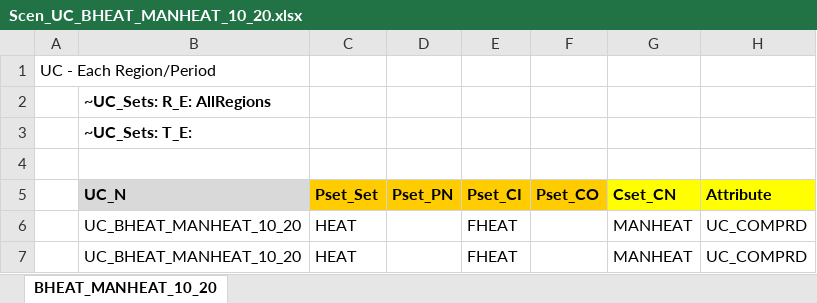
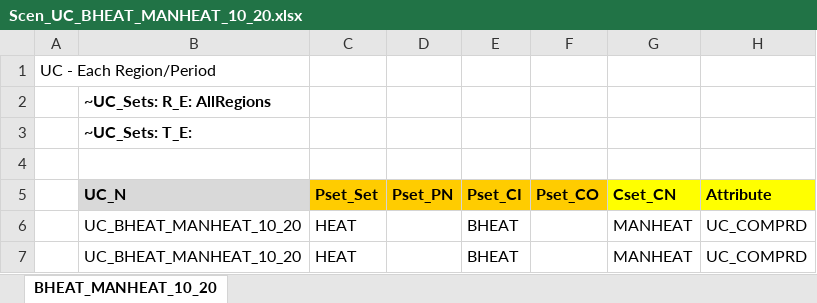
Before and after one commit to Tamenew/MANU2025, an Excel workbook: SuppXLS/Scen_UC_BHEAT_MANHEAT_10_20.xlsx, sheet BHEAT_MANHEAT_10_20, drawn as a sheet; only a part is shown; values as stored, in another font and other column widths than the file's, no borders; charts and pictures not drawn; the diff names each change by its address in the sheet, - before the commit and + after, or states it on an @@ line.

Commit message:
Update Scen_UC_BHEAT_MANHEAT_10_20.xlsx

```diff
--- a/SuppXLS/Scen_UC_BHEAT_MANHEAT_10_20.xlsx (sheet BHEAT_MANHEAT_10_20)
+++ b/SuppXLS/Scen_UC_BHEAT_MANHEAT_10_20.xlsx (sheet BHEAT_MANHEAT_10_20)
-E6:E7 (Pset_CI): FHEAT
+E6:E7 (Pset_CI): BHEAT
```
